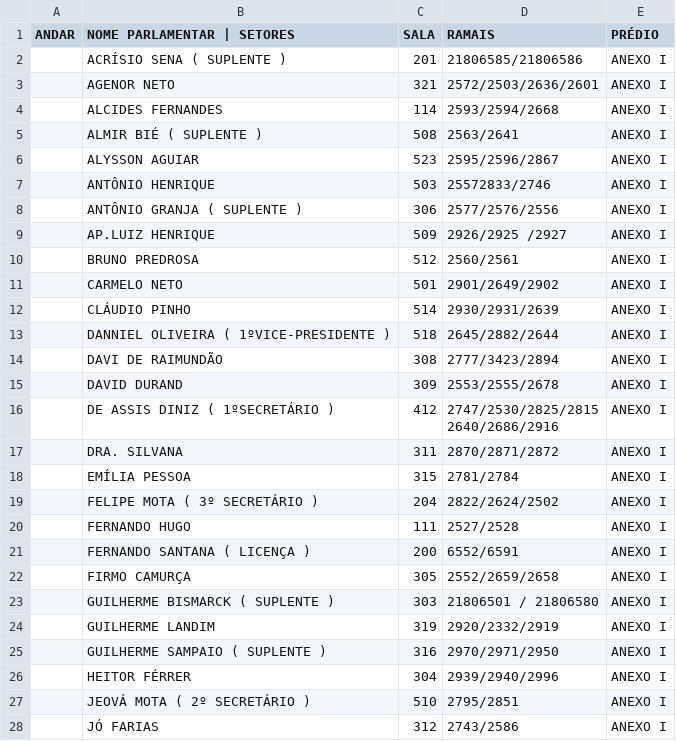
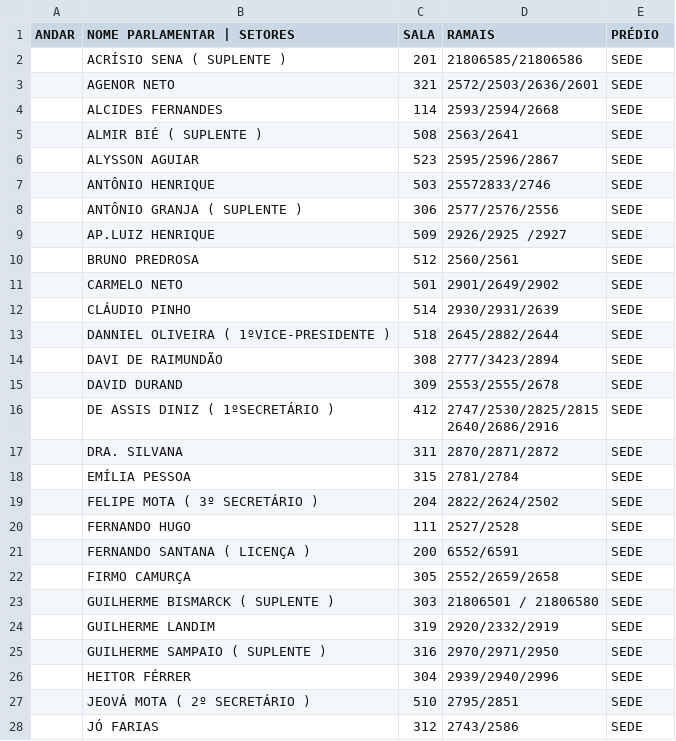
Before and after one commit to idsa21/ramais-ALECE, a CSV file: exemplo_dados.csv, drawn as a sheet; only a part is shown; the diff covers the shown part only.

```diff
--- a/exemplo_dados.csv
+++ b/exemplo_dados.csv
@@ -1,29 +1,29 @@
 ANDAR,NOME PARLAMENTAR | SETORES,SALA,RAMAIS,PRÉDIO
-,ACRÍSIO SENA  ( SUPLENTE ),201,21806585/21806586,ANEXO I
-,AGENOR NETO,321,2572/2503/2636/2601,ANEXO I
-,ALCIDES FERNANDES,114,2593/2594/2668,ANEXO I
-,ALMIR BIÉ          ( SUPLENTE ),508,2563/2641,ANEXO I
-,ALYSSON AGUIAR,523,2595/2596/2867,ANEXO I
-,ANTÔNIO HENRIQUE,503,25572833/2746,ANEXO I
-,ANTÔNIO GRANJA   ( SUPLENTE ),306,2577/2576/2556,ANEXO I
-,AP.LUIZ HENRIQUE ,509,2926/2925 /2927,ANEXO I
-,BRUNO PREDROSA,512,2560/2561,ANEXO I
-,CARMELO NETO,501,2901/2649/2902,ANEXO I
-,CLÁUDIO PINHO,514,2930/2931/2639,ANEXO I
-,DANNIEL OLIVEIRA    ( 1ºVICE-PRESIDENTE ),518,2645/2882/2644,ANEXO I
-,DAVI DE RAIMUNDÃO,308,2777/3423/2894,ANEXO I
-,DAVID DURAND ,309,2553/2555/2678,ANEXO I
-,DE ASSIS DINIZ       ( 1ºSECRETÁRIO ),412,"2747/2530/2825/2815
-2640/2686/2916",ANEXO I
-,DRA. SILVANA,311,2870/2871/2872,ANEXO I
-,EMÍLIA PESSOA,315,2781/2784,ANEXO I
-,FELIPE MOTA       ( 3º SECRETÁRIO ),204,2822/2624/2502,ANEXO I
-,FERNANDO HUGO,111,2527/2528,ANEXO I
-,FERNANDO SANTANA       (  LICENÇA ),200,6552/6591,ANEXO I
-,FIRMO CAMURÇA,305,2552/2659/2658,ANEXO I
-,GUILHERME BISMARCK ( SUPLENTE ),303,21806501 / 21806580,ANEXO I
-,GUILHERME LANDIM ,319,2920/2332/2919,ANEXO I
-,GUILHERME SAMPAIO  ( SUPLENTE ),316,2970/2971/2950,ANEXO I
-,HEITOR FÉRRER,304,2939/2940/2996,ANEXO I
-,JEOVÁ MOTA  ( 2º SECRETÁRIO ),510,2795/2851 ,ANEXO I
-,JÓ FARIAS,312,2743/2586,ANEXO I
+,ACRÍSIO SENA  ( SUPLENTE ),201,21806585/21806586,SEDE
+,AGENOR NETO,321,2572/2503/2636/2601,SEDE
+,ALCIDES FERNANDES,114,2593/2594/2668,SEDE
+,ALMIR BIÉ          ( SUPLENTE ),508,2563/2641,SEDE
+,ALYSSON AGUIAR,523,2595/2596/2867,SEDE
+,ANTÔNIO HENRIQUE,503,25572833/2746,SEDE
+,ANTÔNIO GRANJA   ( SUPLENTE ),306,2577/2576/2556,SEDE
+,AP.LUIZ HENRIQUE ,509,2926/2925 /2927,SEDE
+,BRUNO PREDROSA,512,2560/2561,SEDE
+,CARMELO NETO,501,2901/2649/2902,SEDE
+,CLÁUDIO PINHO,514,2930/2931/2639,SEDE
+,DANNIEL OLIVEIRA    ( 1ºVICE-PRESIDENTE ),518,2645/2882/2644,SEDE
+,DAVI DE RAIMUNDÃO,308,2777/3423/2894,SEDE
+,DAVID DURAND ,309,2553/2555/2678,SEDE
+,DE ASSIS DINIZ       ( 1ºSECRETÁRIO ),412,"2747/2530/2825/2815
+2640/2686/2916",SEDE
+,DRA. SILVANA,311,2870/2871/2872,SEDE
+,EMÍLIA PESSOA,315,2781/2784,SEDE
+,FELIPE MOTA       ( 3º SECRETÁRIO ),204,2822/2624/2502,SEDE
+,FERNANDO HUGO,111,2527/2528,SEDE
+,FERNANDO SANTANA       (  LICENÇA ),200,6552/6591,SEDE
+,FIRMO CAMURÇA,305,2552/2659/2658,SEDE
+,GUILHERME BISMARCK ( SUPLENTE ),303,21806501 / 21806580,SEDE
+,GUILHERME LANDIM ,319,2920/2332/2919,SEDE
+,GUILHERME SAMPAIO  ( SUPLENTE ),316,2970/2971/2950,SEDE
+,HEITOR FÉRRER,304,2939/2940/2996,SEDE
+,JEOVÁ MOTA  ( 2º SECRETÁRIO ),510,2795/2851 ,SEDE
+,JÓ FARIAS,312,2743/2586,SEDE
```
Also changed, not shown: 121 edited cells elsewhere in this file, 1 other file.
